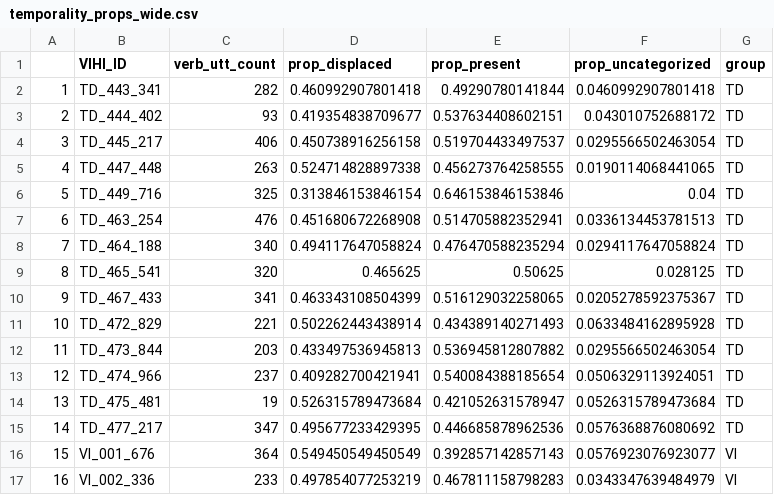
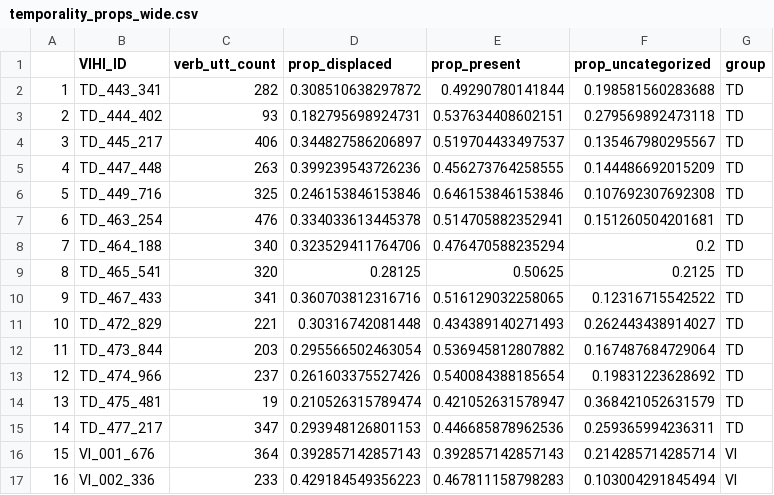
Before and after one commit to BergelsonLab/input_quality, a CSV file: data/LENA/Transcripts/Derived/temporality_props_wide.csv, drawn as a sheet; only a part is shown; the diff covers the shown part only.

```diff
--- a/data/LENA/Transcripts/Derived/temporality_props_wide.csv
+++ b/data/LENA/Transcripts/Derived/temporality_props_wide.csv
@@ -1,17 +1,17 @@
 "","VIHI_ID","verb_utt_count","prop_displaced","prop_present","prop_uncategorized","group"
-"1","TD_443_341",282,0.460992907801418,0.49290780141844,0.0460992907801418,"TD"
-"2","TD_444_402",93,0.419354838709677,0.537634408602151,0.043010752688172,"TD"
-"3","TD_445_217",406,0.450738916256158,0.519704433497537,0.0295566502463054,"TD"
-"4","TD_447_448",263,0.524714828897338,0.456273764258555,0.0190114068441065,"TD"
-"5","TD_449_716",325,0.313846153846154,0.646153846153846,0.04,"TD"
-"6","TD_463_254",476,0.451680672268908,0.514705882352941,0.0336134453781513,"TD"
-"7","TD_464_188",340,0.494117647058824,0.476470588235294,0.0294117647058824,"TD"
-"8","TD_465_541",320,0.465625,0.50625,0.028125,"TD"
-"9","TD_467_433",341,0.463343108504399,0.516129032258065,0.0205278592375367,"TD"
-"10","TD_472_829",221,0.502262443438914,0.434389140271493,0.0633484162895928,"TD"
-"11","TD_473_844",203,0.433497536945813,0.536945812807882,0.0295566502463054,"TD"
-"12","TD_474_966",237,0.409282700421941,0.540084388185654,0.0506329113924051,"TD"
-"13","TD_475_481",19,0.526315789473684,0.421052631578947,0.0526315789473684,"TD"
-"14","TD_477_217",347,0.495677233429395,0.446685878962536,0.0576368876080692,"TD"
-"15","VI_001_676",364,0.549450549450549,0.392857142857143,0.0576923076923077,"VI"
-"16","VI_002_336",233,0.497854077253219,0.467811158798283,0.0343347639484979,"VI"
+"1","TD_443_341",282,0.308510638297872,0.49290780141844,0.198581560283688,"TD"
+"2","TD_444_402",93,0.182795698924731,0.537634408602151,0.279569892473118,"TD"
+"3","TD_445_217",406,0.344827586206897,0.519704433497537,0.135467980295567,"TD"
+"4","TD_447_448",263,0.399239543726236,0.456273764258555,0.144486692015209,"TD"
+"5","TD_449_716",325,0.246153846153846,0.646153846153846,0.107692307692308,"TD"
+"6","TD_463_254",476,0.334033613445378,0.514705882352941,0.151260504201681,"TD"
+"7","TD_464_188",340,0.323529411764706,0.476470588235294,0.2,"TD"
+"8","TD_465_541",320,0.28125,0.50625,0.2125,"TD"
+"9","TD_467_433",341,0.360703812316716,0.516129032258065,0.12316715542522,"TD"
+"10","TD_472_829",221,0.30316742081448,0.434389140271493,0.262443438914027,"TD"
+"11","TD_473_844",203,0.295566502463054,0.536945812807882,0.167487684729064,"TD"
+"12","TD_474_966",237,0.261603375527426,0.540084388185654,0.19831223628692,"TD"
+"13","TD_475_481",19,0.210526315789474,0.421052631578947,0.368421052631579,"TD"
+"14","TD_477_217",347,0.293948126801153,0.446685878962536,0.259365994236311,"TD"
+"15","VI_001_676",364,0.392857142857143,0.392857142857143,0.214285714285714,"VI"
+"16","VI_002_336",233,0.429184549356223,0.467811158798283,0.103004291845494,"VI"
```
Also changed, not shown: 26 edited cells elsewhere in this file, data/LENA/Transcripts/Derived/MLUs.csv, data/LENA/Transcripts/Derived/temporality_props.csv, 19 other files.
